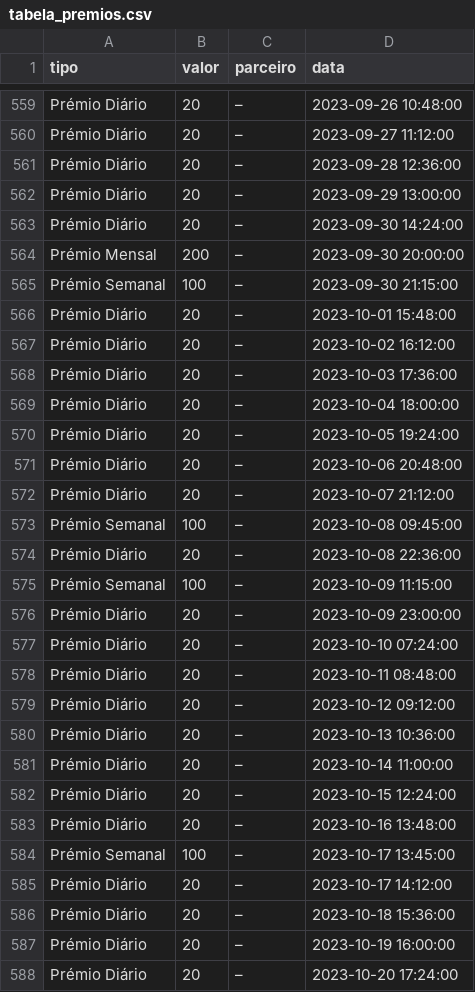
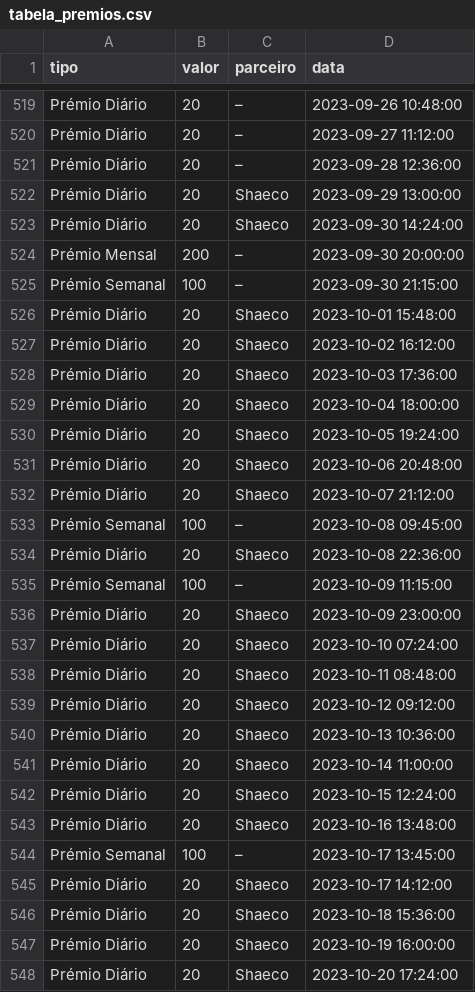
Before and after one commit to bernardo-silva/telegram-bot, a CSV file: tabela_premios.csv, drawn as a sheet; only a part is shown, gaps mark what is left out; the diff covers the shown part only.

```diff
--- a/tabela_premios.csv
+++ b/tabela_premios.csv
@@ -561,28 +521,28 @@ Prémio Diário,20,–,2023-09-27 11:12:00
 Prémio Diário,20,–,2023-09-28 12:36:00
-Prémio Diário,20,–,2023-09-29 13:00:00
-Prémio Diário,20,–,2023-09-30 14:24:00
+Prémio Diário,20,Shaeco,2023-09-29 13:00:00
+Prémio Diário,20,Shaeco,2023-09-30 14:24:00
 Prémio Mensal,200,–,2023-09-30 20:00:00
 Prémio Semanal,100,–,2023-09-30 21:15:00
-Prémio Diário,20,–,2023-10-01 15:48:00
-Prémio Diário,20,–,2023-10-02 16:12:00
-Prémio Diário,20,–,2023-10-03 17:36:00
-Prémio Diário,20,–,2023-10-04 18:00:00
-Prémio Diário,20,–,2023-10-05 19:24:00
-Prémio Diário,20,–,2023-10-06 20:48:00
-Prémio Diário,20,–,2023-10-07 21:12:00
+Prémio Diário,20,Shaeco,2023-10-01 15:48:00
+Prémio Diário,20,Shaeco,2023-10-02 16:12:00
+Prémio Diário,20,Shaeco,2023-10-03 17:36:00
+Prémio Diário,20,Shaeco,2023-10-04 18:00:00
+Prémio Diário,20,Shaeco,2023-10-05 19:24:00
+Prémio Diário,20,Shaeco,2023-10-06 20:48:00
+Prémio Diário,20,Shaeco,2023-10-07 21:12:00
 Prémio Semanal,100,–,2023-10-08 09:45:00
-Prémio Diário,20,–,2023-10-08 22:36:00
+Prémio Diário,20,Shaeco,2023-10-08 22:36:00
 Prémio Semanal,100,–,2023-10-09 11:15:00
-Prémio Diário,20,–,2023-10-09 23:00:00
-Prémio Diário,20,–,2023-10-10 07:24:00
-Prémio Diário,20,–,2023-10-11 08:48:00
-Prémio Diário,20,–,2023-10-12 09:12:00
-Prémio Diário,20,–,2023-10-13 10:36:00
-Prémio Diário,20,–,2023-10-14 11:00:00
-Prémio Diário,20,–,2023-10-15 12:24:00
-Prémio Diário,20,–,2023-10-16 13:48:00
+Prémio Diário,20,Shaeco,2023-10-09 23:00:00
+Prémio Diário,20,Shaeco,2023-10-10 07:24:00
+Prémio Diário,20,Shaeco,2023-10-11 08:48:00
+Prémio Diário,20,Shaeco,2023-10-12 09:12:00
+Prémio Diário,20,Shaeco,2023-10-13 10:36:00
+Prémio Diário,20,Shaeco,2023-10-14 11:00:00
+Prémio Diário,20,Shaeco,2023-10-15 12:24:00
+Prémio Diário,20,Shaeco,2023-10-16 13:48:00
 Prémio Semanal,100,–,2023-10-17 13:45:00
-Prémio Diário,20,–,2023-10-17 14:12:00
-Prémio Diário,20,–,2023-10-18 15:36:00
-Prémio Diário,20,–,2023-10-19 16:00:00
-Prémio Diário,20,–,2023-10-20 17:24:00
+Prémio Diário,20,Shaeco,2023-10-17 14:12:00
+Prémio Diário,20,Shaeco,2023-10-18 15:36:00
+Prémio Diário,20,Shaeco,2023-10-19 16:00:00
+Prémio Diário,20,Shaeco,2023-10-20 17:24:00
```
Also changed, not shown: 40 removed rows and 9 edited cells elsewhere in this file, 2 other files.
